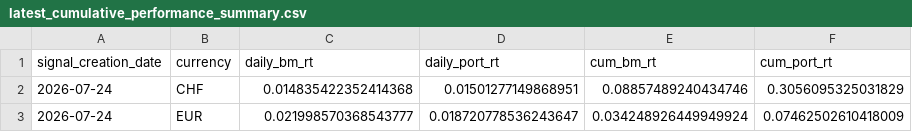
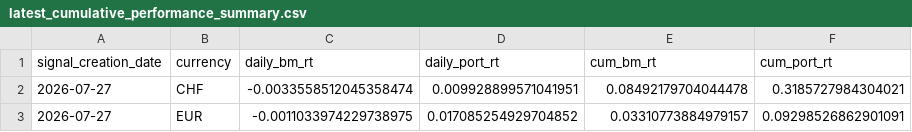
Before and after one commit to ebinger-analytics/quant-stock-signals, a CSV file: latest_cumulative_performance_summary.csv, drawn as a sheet.

```diff
--- a/latest_cumulative_performance_summary.csv
+++ b/latest_cumulative_performance_summary.csv
@@ -1,3 +1,3 @@
 signal_creation_date,currency,daily_bm_rt,daily_port_rt,cum_bm_rt,cum_port_rt
-2026-07-24,CHF,0.014835422352414368,0.01501277149868951,0.08857489240434746,0.3056095325031829
-2026-07-24,EUR,0.021998570368543777,0.018720778536243647,0.034248926449949924,0.07462502610418009
+2026-07-27,CHF,-0.0033558512045358474,0.009928899571041951,0.08492179704044478,0.3185727984304021
+2026-07-27,EUR,-0.0011033974229738975,0.017085254929704852,0.03310773884979157,0.09298526862901091
```
Also changed, not shown: latest_daily_performance_metrics.csv, latest_signal.csv.
